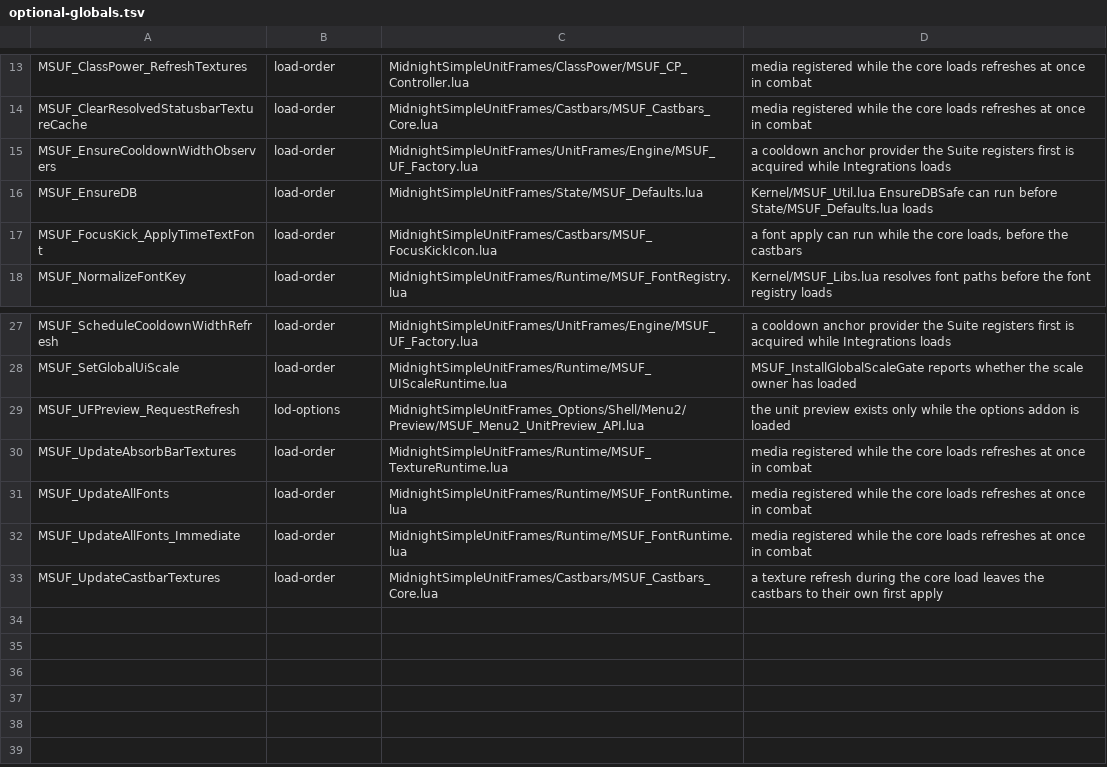
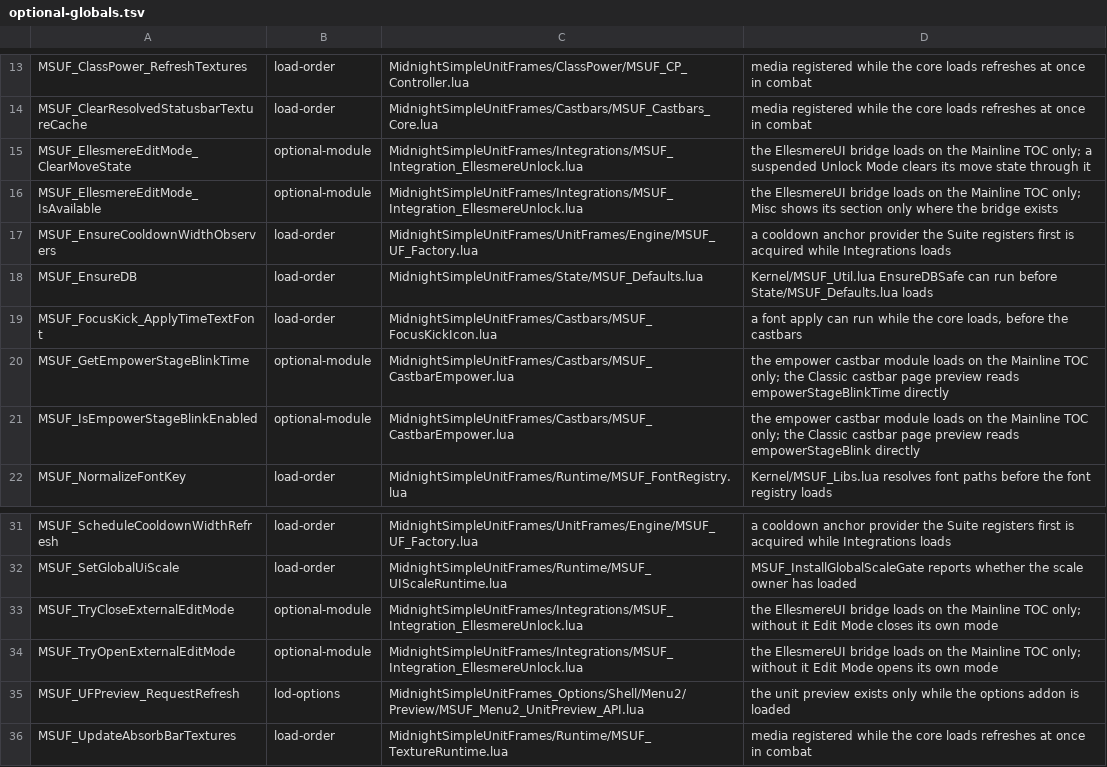
Before and after one commit to Mapkov2/MidnightSimpleUnitFrames, a TSV file: tools/optional-globals.tsv, drawn as a sheet; only a part is shown, gaps mark what is left out; the shorter side is filled out with more unchanged rows; the diff names each change by its address in the sheet, - before the commit and + after, or states it on an @@ line.

Commit message:
refactor(menu): pages and Edit Mode require the functions other modules publish
The menu pages guarded 89 calls and Edit Mode 94 calls to MSUF_ functions
with type(...) == "function", so a renamed or dropped export silently did
nothing, and about thirty of them sat in fallback ladders that can never
run (castbar apply chains, the GF public alias chain, combat-lock and
profile-API fallbacks, the HUD reset's own offset copy).

- Pages list their core collaborators with M.RequireGlobals (new in
  MSUF_Menu2_Support.lua): each is required with MSUF.Require when the
  page loads (the core loads before this load-on-demand addon on every
  client) and called through _G, so a later hook still applies.
- Edit Mode loads before castbars, unit frames and group frames, so it
  resolves them where it calls them: MSUF.Require(name, CALLER)(...)
  raises naming the file when one is missing.
- Designed absences read through MSUF.Optional with ledger rows: the
  EllesmereUI bridge and the empower castbar module (Mainline TOC only),
  the menu's unit preview and entry points (load-on-demand menu).
- Dead ladders removed with load-graph proof (the primary function loads
  unconditionally on all five clients before it is called): the castbar
  reanchor/visual fallbacks behind MSUF_ApplyCastbarUnitAndSync, the GF
  alias chain behind GF.RefreshGeometry, the HUD group reset behind
  MSUF_GF_EM2_ResetPosition, the profile-API and test-mode export
  fallbacks, the minimap/reload print fallbacks. Behaviour on every
  client is the branch that already ran.

Remaining guards: Pages 1 (MSUF_Menu2_AuraSettings.lua is a byte-identical
Retail mirror; left for a Retail port), Edit Mode 0.

menu_required_owners_smoke now ratchets both areas and boots all five
clients to check that each of the 83 required functions exists after
load. Fixtures that load single pages or Edit Mode files use the new
tools/tests/require_fixture.lua (shipped Require/Optional and
RequireGlobals, strict stubs for unmodelled core functions);
editmode_group_geometry_util_smoke and arena_unit_scope_smoke follow the
removed ladders. Three global-links rows go (nothing reads the GF aliases).

```diff
--- a/tools/optional-globals.tsv
+++ b/tools/optional-globals.tsv
+row 15: MSUF_EllesmereEditMode_ClearMoveState | optional-module | MidnightSimpleUnitFrames/Integrations/MSUF_Integration_EllesmereUnlock.lua | the EllesmereUI bridge loads on the Mainline TOC only; a suspended Unlock Mode clears its move state through it
+row 16: MSUF_EllesmereEditMode_IsAvailable | optional-module | MidnightSimpleUnitFrames/Integrations/MSUF_Integration_EllesmereUnlock.lua | the EllesmereUI bridge loads on the Mainline TOC only; Misc shows its section only where the bridge exists
+row 20: MSUF_GetEmpowerStageBlinkTime | optional-module | MidnightSimpleUnitFrames/Castbars/MSUF_CastbarEmpower.lua | the empower castbar module loads on the Mainline TOC only; the Classic castbar page preview reads empowerStageBlinkTime directly
+row 21: MSUF_IsEmpowerStageBlinkEnabled | optional-module | MidnightSimpleUnitFrames/Castbars/MSUF_CastbarEmpower.lua | the empower castbar module loads on the Mainline TOC only; the Classic castbar page preview reads empowerStageBlink directly
+row 33: MSUF_TryCloseExternalEditMode | optional-module | MidnightSimpleUnitFrames/Integrations/MSUF_Integration_EllesmereUnlock.lua | the EllesmereUI bridge loads on the Mainline TOC only; without it Edit Mode closes its own mode
+row 34: MSUF_TryOpenExternalEditMode | optional-module | MidnightSimpleUnitFrames/Integrations/MSUF_Integration_EllesmereUnlock.lua | the EllesmereUI bridge loads on the Mainline TOC only; without it Edit Mode opens its own mode
```
Also changed, not shown: tools/global-links-ledger.tsv, 55 other files.
